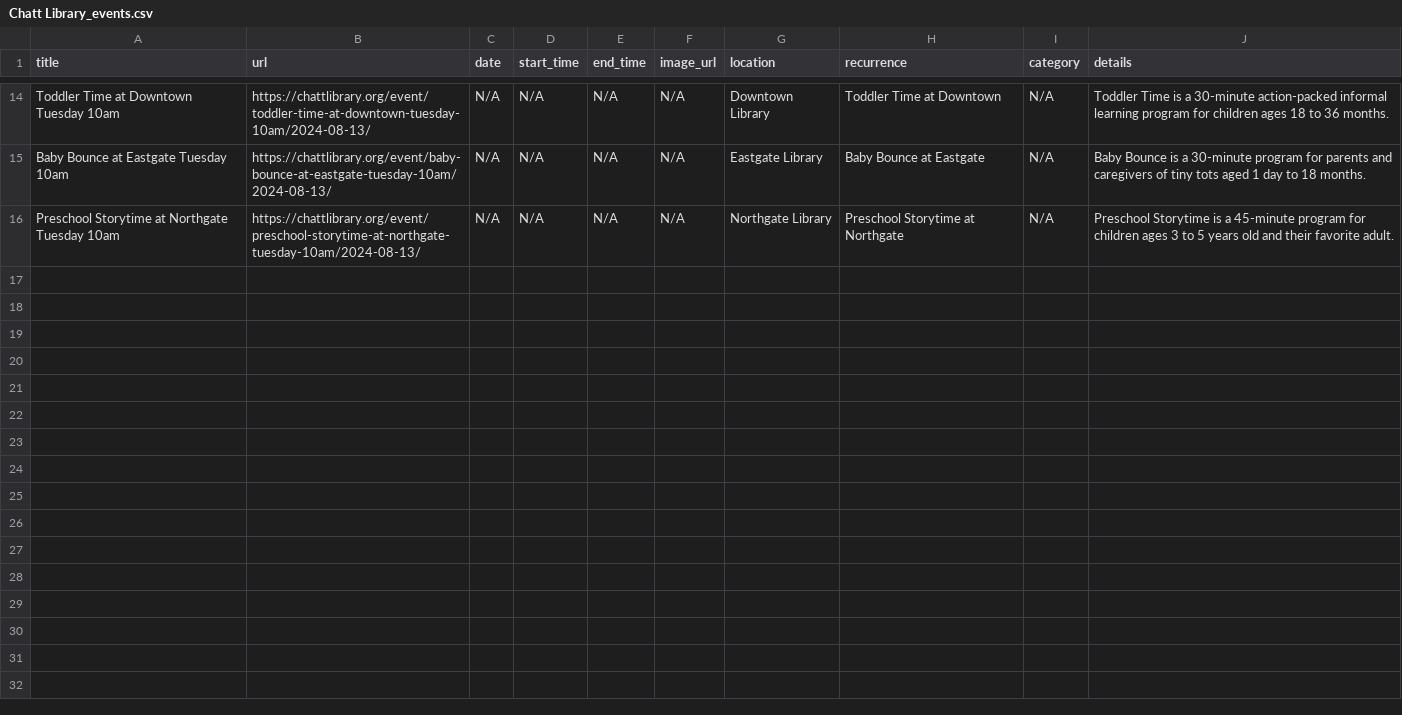
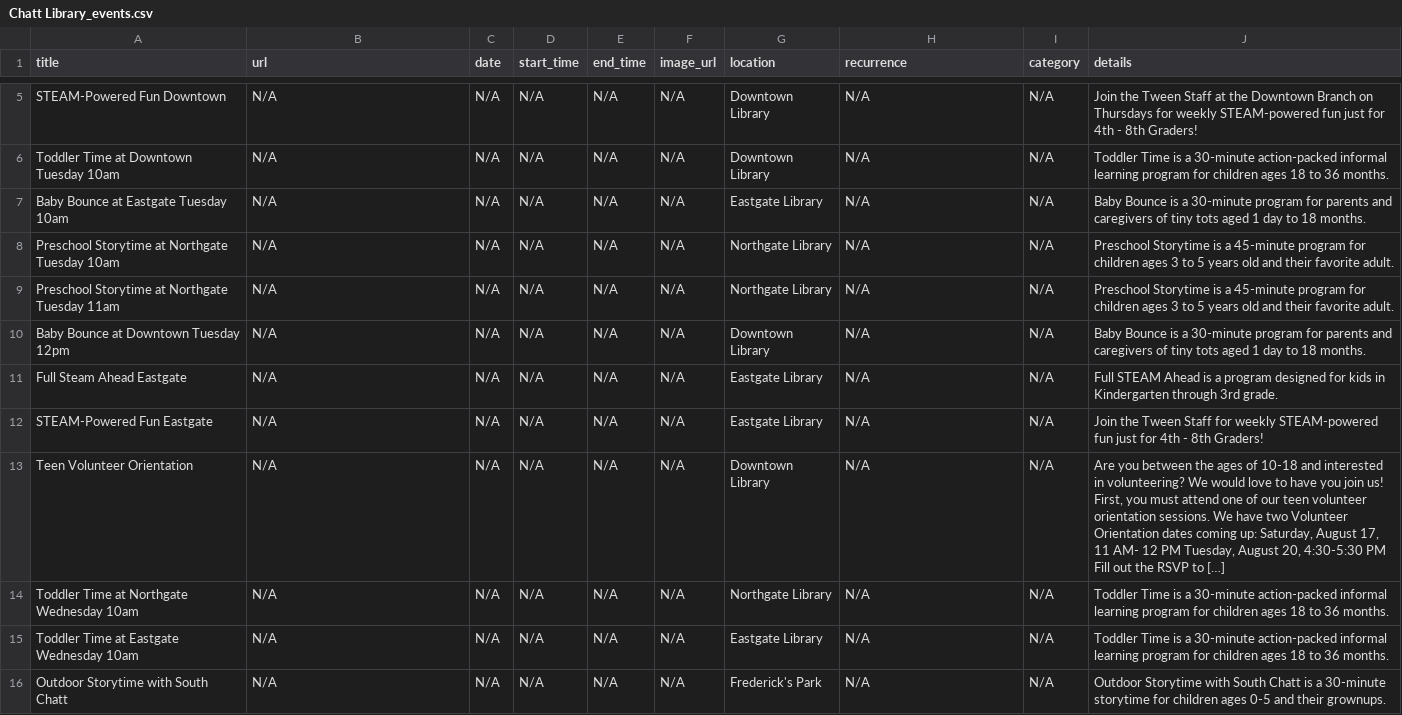
Before and after one commit to undeadcycle/chattanooga_events_scraper, a CSV file: data/Chatt Library_events.csv, drawn as a sheet; only a part is shown, gaps mark what is left out; addresses are those after the commit; the diff covers the shown part only; the diff names each change by its address in the sheet, - before the commit and + after, or states it on an @@ line.

```diff
--- a/data/Chatt Library_events.csv
+++ b/data/Chatt Library_events.csv
+row 5: STEAM-Powered Fun Downtown | N/A | N/A | N/A | N/A | N/A | Downtown Library | N/A | N/A | Join the Tween Staff at the Downtown Branch on Thursdays for weekly STEAM-powered fun just for 4th - 8th Graders!
-B6 (url): https://chattlibrary.org/event/toddler-time-at-downtown-tuesday-10am/2024-08-13/
+B6 (url): N/A
-H6 (recurrence): Toddler Time at Downtown
+H6 (recurrence): N/A
-B7 (url): https://chattlibrary.org/event/baby-bounce-at-eastgate-tuesday-10am/2024-08-13/
+B7 (url): N/A
-H7 (recurrence): Baby Bounce at Eastgate
+H7 (recurrence): N/A
-B8 (url): https://chattlibrary.org/event/preschool-storytime-at-northgate-tuesday-10am/2024-08-13/
+B8 (url): N/A
-H8 (recurrence): Preschool Storytime at Northgate
+H8 (recurrence): N/A
+row 9: Preschool Storytime at Northgate Tuesday 11am | N/A | N/A | N/A | N/A | N/A | Northgate Library | N/A | N/A | Preschool Storytime is a 45-minute program for children ages 3 to 5 years old and their favorite adult.
+row 10: Baby Bounce at Downtown Tuesday 12pm | N/A | N/A | N/A | N/A | N/A | Downtown Library | N/A | N/A | Baby Bounce is a 30-minute program for parents and caregivers of tiny tots aged 1 day to 18 months.
+row 11: Full Steam Ahead Eastgate | N/A | N/A | N/A | N/A | N/A | Eastgate Library | N/A | N/A | Full STEAM Ahead is a program designed for kids in Kindergarten through 3rd grade.
+row 12: STEAM-Powered Fun Eastgate | N/A | N/A | N/A | N/A | N/A | Eastgate Library | N/A | N/A | Join the Tween Staff for weekly STEAM-powered fun just for 4th - 8th Graders!
+row 13: Teen Volunteer Orientation | N/A | N/A | N/A | N/A | N/A | Downtown Library | N/A | N/A | Are you between the ages of 10-18 and interested in volunteering? We would love to have you join us! First, you must attend one of our teen volunteer orientation sessions. We have two Volunteer Orientation dates coming up: Saturday, August 17, 11 AM- 12 PM Tuesday, August 20, 4:30-5:30 PM Fill out the RSVP to […]
+row 14: Toddler Time at Northgate Wednesday 10am | N/A | N/A | N/A | N/A | N/A | Northgate Library | N/A | N/A | Toddler Time is a 30-minute action-packed informal learning program for children ages 18 to 36 months.
+row 15: Toddler Time at Eastgate Wednesday 10am | N/A | N/A | N/A | N/A | N/A | Eastgate Library | N/A | N/A | Toddler Time is a 30-minute action-packed informal learning program for children ages 18 to 36 months.
+row 16: Outdoor Storytime with South Chatt | N/A | N/A | N/A | N/A | N/A | Frederick's Park | N/A | N/A | Outdoor Storytime with South Chatt is a 30-minute storytime for children ages 0-5 and their grownups.
```
Also changed, not shown: 9 removed rows and 7 edited cells elsewhere in this file, all_events.csv, data/CHA Guide Events_events.csv, 27 other files.
